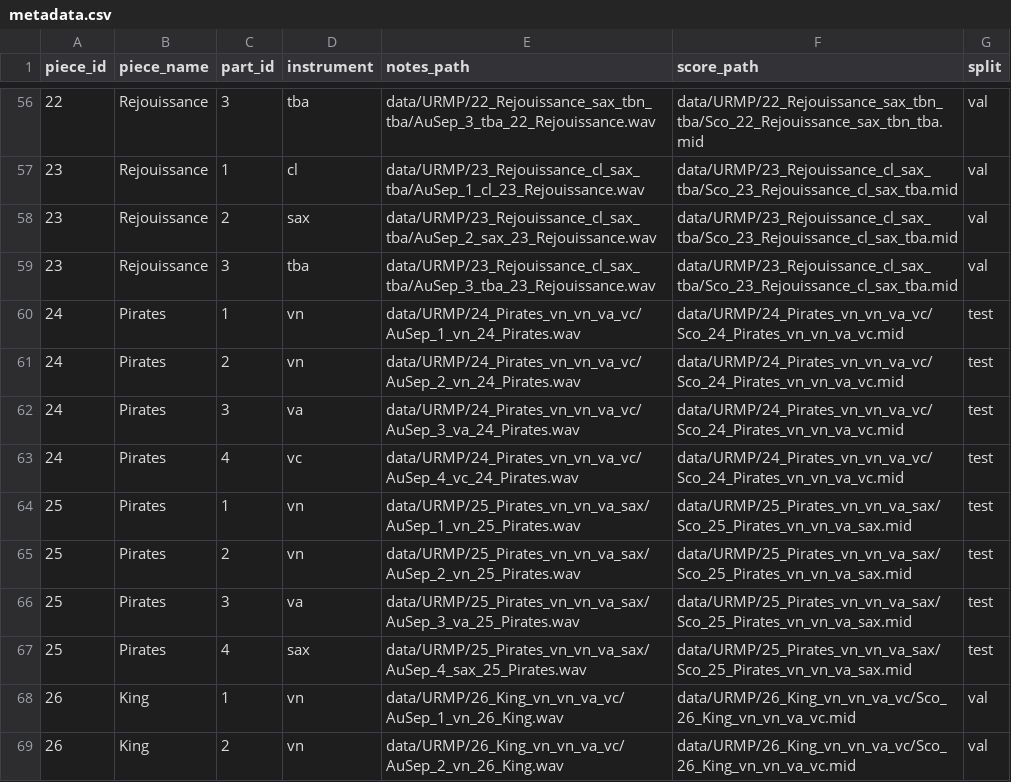
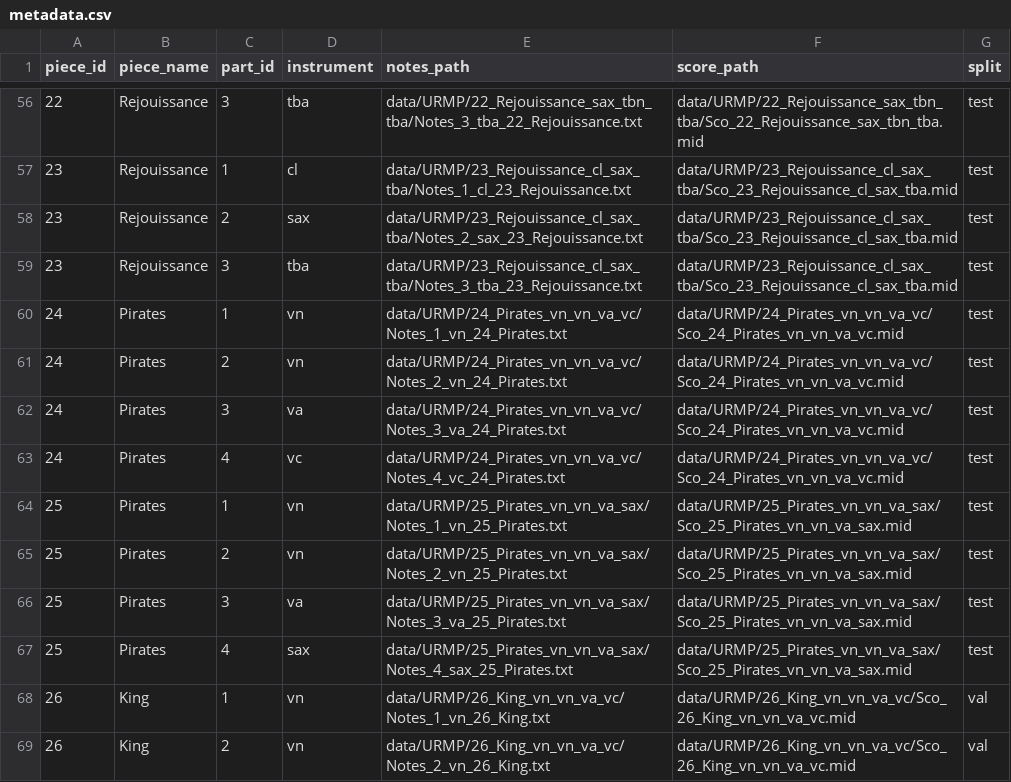
Before and after one commit to harisethuram/rhythmic_transcription, a CSV file: metadata/URMP/metadata.csv, drawn as a sheet; only a part is shown, gaps mark what is left out; the diff covers the shown part only.

```diff
--- a/metadata/URMP/metadata.csv
+++ b/metadata/URMP/metadata.csv
@@ -56,14 +56,14 @@ piece_id,piece_name,part_id,instrument,notes_path,score_path,split
-22,Rejouissance,3,tba,data/URMP/22_Rejouissance_sax_tbn_tba/AuSep_3_tba_22_Rejouissance.wav,data/URMP/22_Rejouissance_sax_tbn_tba/Sco_22_Rejouissance_sax_tbn_tba.mid,val
-23,Rejouissance,1,cl,data/URMP/23_Rejouissance_cl_sax_tba/AuSep_1_cl_23_Rejouissance.wav,data/URMP/23_Rejouissance_cl_sax_tba/Sco_23_Rejouissance_cl_sax_tba.mid,val
-23,Rejouissance,2,sax,data/URMP/23_Rejouissance_cl_sax_tba/AuSep_2_sax_23_Rejouissance.wav,data/URMP/23_Rejouissance_cl_sax_tba/Sco_23_Rejouissance_cl_sax_tba.mid,val
-23,Rejouissance,3,tba,data/URMP/23_Rejouissance_cl_sax_tba/AuSep_3_tba_23_Rejouissance.wav,data/URMP/23_Rejouissance_cl_sax_tba/Sco_23_Rejouissance_cl_sax_tba.mid,val
-24,Pirates,1,vn,data/URMP/24_Pirates_vn_vn_va_vc/AuSep_1_vn_24_Pirates.wav,data/URMP/24_Pirates_vn_vn_va_vc/Sco_24_Pirates_vn_vn_va_vc.mid,test
-24,Pirates,2,vn,data/URMP/24_Pirates_vn_vn_va_vc/AuSep_2_vn_24_Pirates.wav,data/URMP/24_Pirates_vn_vn_va_vc/Sco_24_Pirates_vn_vn_va_vc.mid,test
-24,Pirates,3,va,data/URMP/24_Pirates_vn_vn_va_vc/AuSep_3_va_24_Pirates.wav,data/URMP/24_Pirates_vn_vn_va_vc/Sco_24_Pirates_vn_vn_va_vc.mid,test
-24,Pirates,4,vc,data/URMP/24_Pirates_vn_vn_va_vc/AuSep_4_vc_24_Pirates.wav,data/URMP/24_Pirates_vn_vn_va_vc/Sco_24_Pirates_vn_vn_va_vc.mid,test
-25,Pirates,1,vn,data/URMP/25_Pirates_vn_vn_va_sax/AuSep_1_vn_25_Pirates.wav,data/URMP/25_Pirates_vn_vn_va_sax/Sco_25_Pirates_vn_vn_va_sax.mid,test
-25,Pirates,2,vn,data/URMP/25_Pirates_vn_vn_va_sax/AuSep_2_vn_25_Pirates.wav,data/URMP/25_Pirates_vn_vn_va_sax/Sco_25_Pirates_vn_vn_va_sax.mid,test
-25,Pirates,3,va,data/URMP/25_Pirates_vn_vn_va_sax/AuSep_3_va_25_Pirates.wav,data/URMP/25_Pirates_vn_vn_va_sax/Sco_25_Pirates_vn_vn_va_sax.mid,test
-25,Pirates,4,sax,data/URMP/25_Pirates_vn_vn_va_sax/AuSep_4_sax_25_Pirates.wav,data/URMP/25_Pirates_vn_vn_va_sax/Sco_25_Pirates_vn_vn_va_sax.mid,test
-26,King,1,vn,data/URMP/26_King_vn_vn_va_vc/AuSep_1_vn_26_King.wav,data/URMP/26_King_vn_vn_va_vc/Sco_26_King_vn_vn_va_vc.mid,val
-26,King,2,vn,data/URMP/26_King_vn_vn_va_vc/AuSep_2_vn_26_King.wav,data/URMP/26_King_vn_vn_va_vc/Sco_26_King_vn_vn_va_vc.mid,val
+22,Rejouissance,3,tba,data/URMP/22_Rejouissance_sax_tbn_tba/Notes_3_tba_22_Rejouissance.txt,data/URMP/22_Rejouissance_sax_tbn_tba/Sco_22_Rejouissance_sax_tbn_tba.mid,test
+23,Rejouissance,1,cl,data/URMP/23_Rejouissance_cl_sax_tba/Notes_1_cl_23_Rejouissance.txt,data/URMP/23_Rejouissance_cl_sax_tba/Sco_23_Rejouissance_cl_sax_tba.mid,test
+23,Rejouissance,2,sax,data/URMP/23_Rejouissance_cl_sax_tba/Notes_2_sax_23_Rejouissance.txt,data/URMP/23_Rejouissance_cl_sax_tba/Sco_23_Rejouissance_cl_sax_tba.mid,test
+23,Rejouissance,3,tba,data/URMP/23_Rejouissance_cl_sax_tba/Notes_3_tba_23_Rejouissance.txt,data/URMP/23_Rejouissance_cl_sax_tba/Sco_23_Rejouissance_cl_sax_tba.mid,test
+24,Pirates,1,vn,data/URMP/24_Pirates_vn_vn_va_vc/Notes_1_vn_24_Pirates.txt,data/URMP/24_Pirates_vn_vn_va_vc/Sco_24_Pirates_vn_vn_va_vc.mid,test
+24,Pirates,2,vn,data/URMP/24_Pirates_vn_vn_va_vc/Notes_2_vn_24_Pirates.txt,data/URMP/24_Pirates_vn_vn_va_vc/Sco_24_Pirates_vn_vn_va_vc.mid,test
+24,Pirates,3,va,data/URMP/24_Pirates_vn_vn_va_vc/Notes_3_va_24_Pirates.txt,data/URMP/24_Pirates_vn_vn_va_vc/Sco_24_Pirates_vn_vn_va_vc.mid,test
+24,Pirates,4,vc,data/URMP/24_Pirates_vn_vn_va_vc/Notes_4_vc_24_Pirates.txt,data/URMP/24_Pirates_vn_vn_va_vc/Sco_24_Pirates_vn_vn_va_vc.mid,test
+25,Pirates,1,vn,data/URMP/25_Pirates_vn_vn_va_sax/Notes_1_vn_25_Pirates.txt,data/URMP/25_Pirates_vn_vn_va_sax/Sco_25_Pirates_vn_vn_va_sax.mid,test
+25,Pirates,2,vn,data/URMP/25_Pirates_vn_vn_va_sax/Notes_2_vn_25_Pirates.txt,data/URMP/25_Pirates_vn_vn_va_sax/Sco_25_Pirates_vn_vn_va_sax.mid,test
+25,Pirates,3,va,data/URMP/25_Pirates_vn_vn_va_sax/Notes_3_va_25_Pirates.txt,data/URMP/25_Pirates_vn_vn_va_sax/Sco_25_Pirates_vn_vn_va_sax.mid,test
+25,Pirates,4,sax,data/URMP/25_Pirates_vn_vn_va_sax/Notes_4_sax_25_Pirates.txt,data/URMP/25_Pirates_vn_vn_va_sax/Sco_25_Pirates_vn_vn_va_sax.mid,test
+26,King,1,vn,data/URMP/26_King_vn_vn_va_vc/Notes_1_vn_26_King.txt,data/URMP/26_King_vn_vn_va_vc/Sco_26_King_vn_vn_va_vc.mid,val
+26,King,2,vn,data/URMP/26_King_vn_vn_va_vc/Notes_2_vn_26_King.txt,data/URMP/26_King_vn_vn_va_vc/Sco_26_King_vn_vn_va_vc.mid,val
```
Also changed, not shown: 167 edited cells elsewhere in this file, 10 other files.
